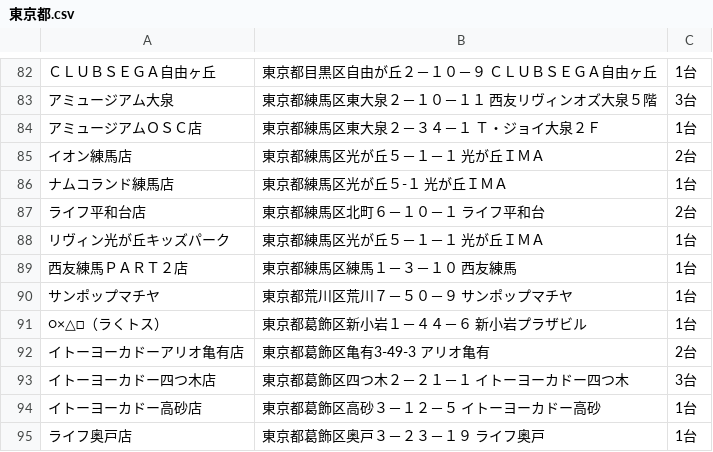
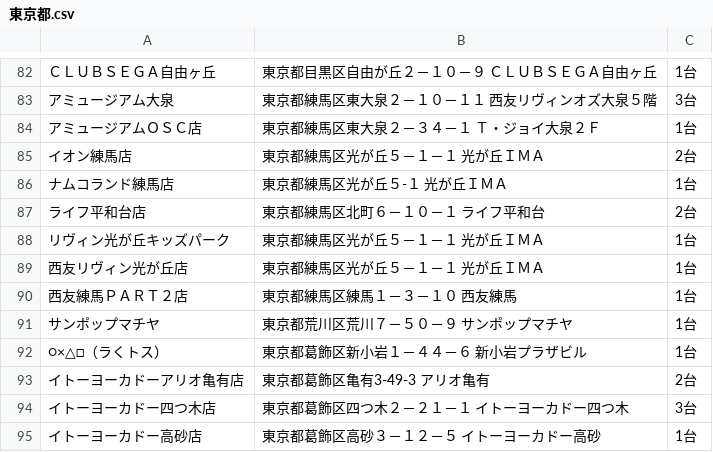
Before and after one commit to eagletmt/idolmap-data, a CSV file: aikatsu/東京都.csv, drawn as a sheet; only a part is shown, gaps mark what is left out; the shorter side is filled out with more unchanged rows; the diff names each change by its address in the sheet, - before the commit and + after, or states it on an @@ line.

Commit message:
Update CSV data 2018-05-08 16:07:39+09:00

```diff
--- a/aikatsu/東京都.csv
+++ b/aikatsu/東京都.csv
+row 89: 西友リヴィン光が丘店 | 東京都練馬区光が丘５－１－１ 光が丘ＩＭＡ | 1台
```
